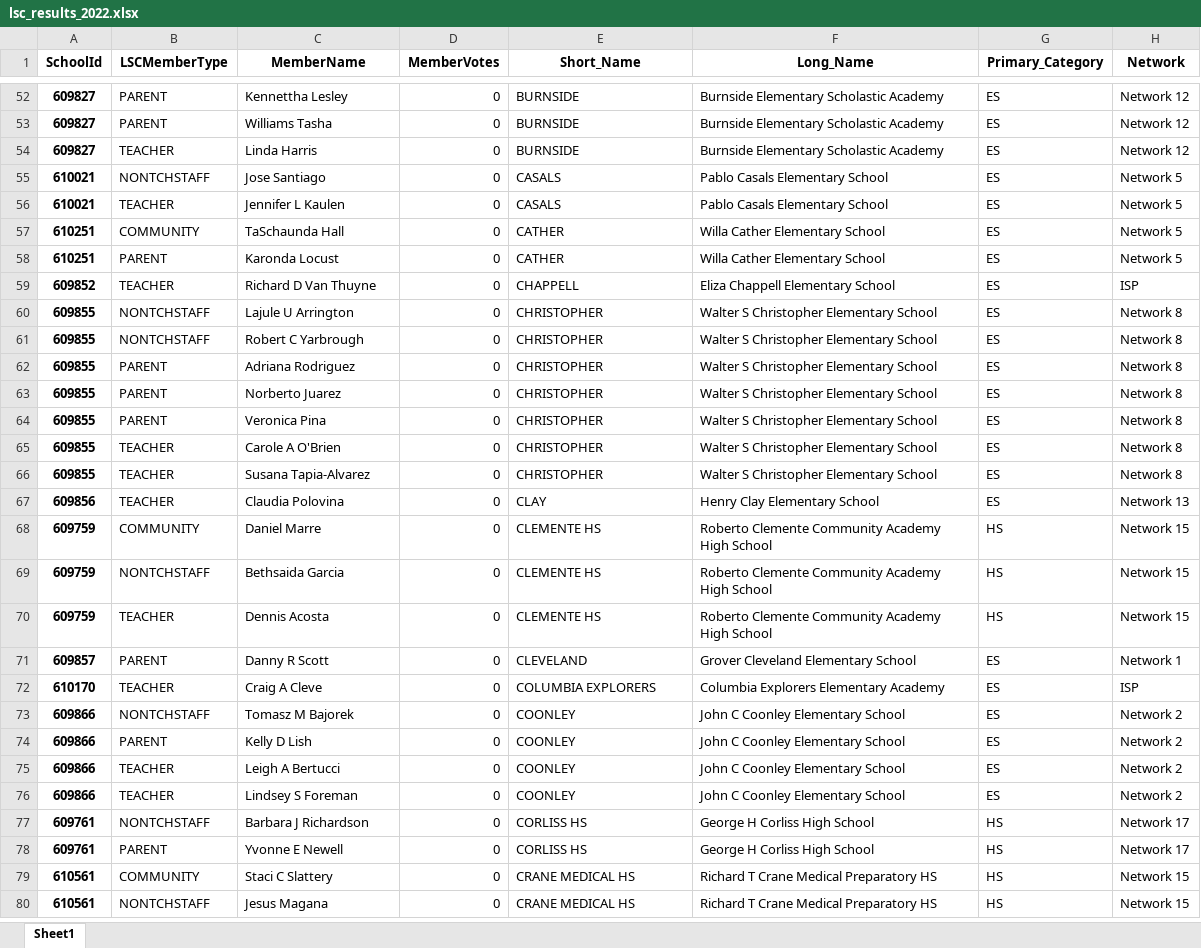
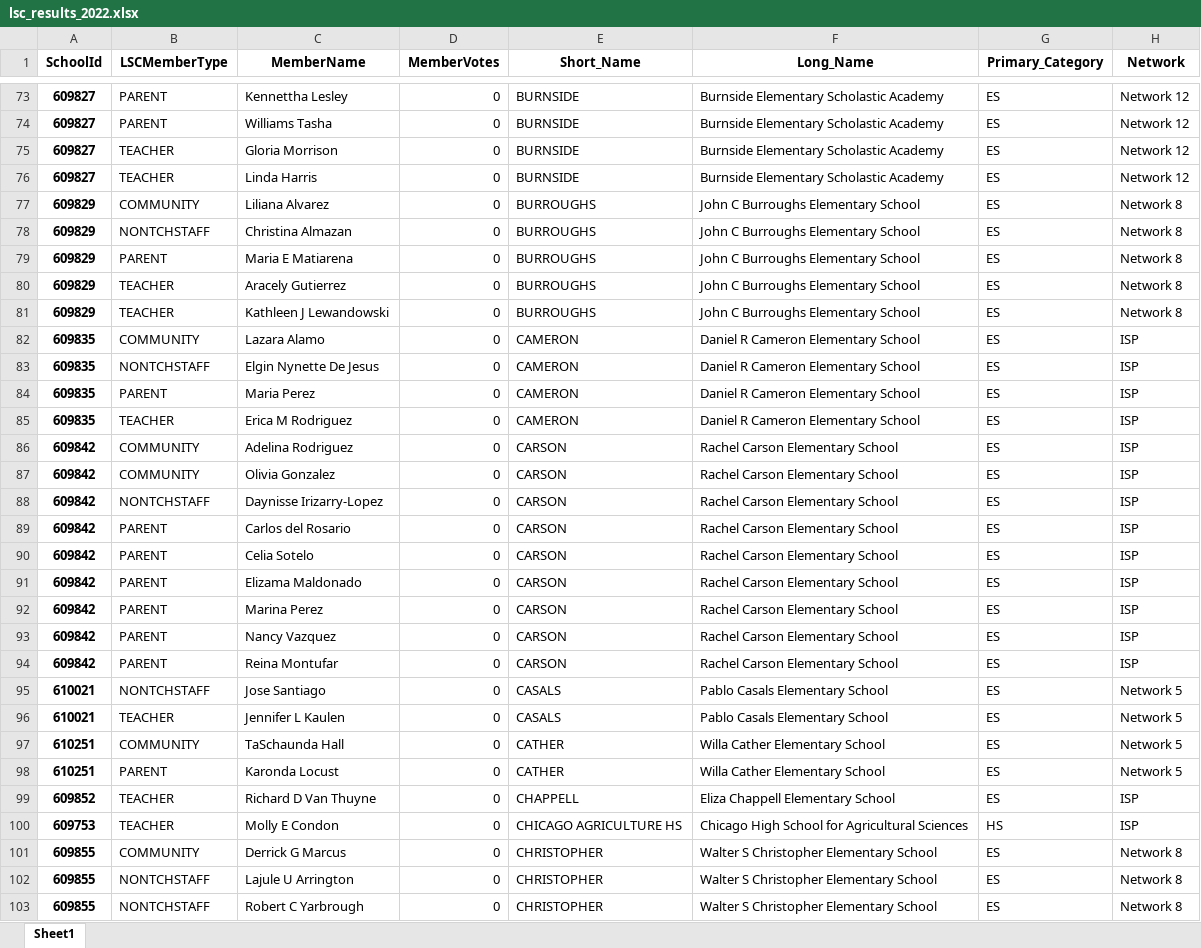
Before and after one commit to cpsdata/lsc_election_results, an Excel workbook: data/results/lsc_results_2022.xlsx, sheet Sheet1, drawn as a sheet; only a part is shown, gaps mark what is left out; the shorter side is filled out with more unchanged rows; values as stored, in another font and other column widths than the file's, no borders; the diff covers the shown part only; the diff names each change by its address in the sheet, - before the commit and + after, or states it on an @@ line.

```diff
--- a/data/results/lsc_results_2022.xlsx (sheet Sheet1)
+++ b/data/results/lsc_results_2022.xlsx (sheet Sheet1)
+row 75: 609827 | TEACHER | Gloria Morrison | 0 | BURNSIDE | Burnside Elementary Scholastic Academy | ES | Network 12
+row 77: 609829 | COMMUNITY | Liliana Alvarez | 0 | BURROUGHS | John C Burroughs Elementary School | ES | Network 8
+row 78: 609829 | NONTCHSTAFF | Christina Almazan | 0 | BURROUGHS | John C Burroughs Elementary School | ES | Network 8
+row 79: 609829 | PARENT | Maria E Matiarena | 0 | BURROUGHS | John C Burroughs Elementary School | ES | Network 8
+row 80: 609829 | TEACHER | Aracely Gutierrez | 0 | BURROUGHS | John C Burroughs Elementary School | ES | Network 8
+row 81: 609829 | TEACHER | Kathleen J Lewandowski | 0 | BURROUGHS | John C Burroughs Elementary School | ES | Network 8
+row 82: 609835 | COMMUNITY | Lazara Alamo | 0 | CAMERON | Daniel R Cameron Elementary School | ES | ISP
+row 83: 609835 | NONTCHSTAFF | Elgin Nynette De Jesus | 0 | CAMERON | Daniel R Cameron Elementary School | ES | ISP
+row 84: 609835 | PARENT | Maria Perez | 0 | CAMERON | Daniel R Cameron Elementary School | ES | ISP
+row 85: 609835 | TEACHER | Erica M Rodriguez | 0 | CAMERON | Daniel R Cameron Elementary School | ES | ISP
+row 86: 609842 | COMMUNITY | Adelina Rodriguez | 0 | CARSON | Rachel Carson Elementary School | ES | ISP
+row 87: 609842 | COMMUNITY | Olivia Gonzalez | 0 | CARSON | Rachel Carson Elementary School | ES | ISP
+row 88: 609842 | NONTCHSTAFF | Daynisse Irizarry-Lopez | 0 | CARSON | Rachel Carson Elementary School | ES | ISP
+row 89: 609842 | PARENT | Carlos del Rosario | 0 | CARSON | Rachel Carson Elementary School | ES | ISP
+row 90: 609842 | PARENT | Celia Sotelo | 0 | CARSON | Rachel Carson Elementary School | ES | ISP
+row 91: 609842 | PARENT | Elizama Maldonado | 0 | CARSON | Rachel Carson Elementary School | ES | ISP
+row 92: 609842 | PARENT | Marina Perez | 0 | CARSON | Rachel Carson Elementary School | ES | ISP
+row 93: 609842 | PARENT | Nancy Vazquez | 0 | CARSON | Rachel Carson Elementary School | ES | ISP
+row 94: 609842 | PARENT | Reina Montufar | 0 | CARSON | Rachel Carson Elementary School | ES | ISP
+row 100: 609753 | TEACHER | Molly E Condon | 0 | CHICAGO AGRICULTURE HS | Chicago High School for Agricultural Sciences | HS | ISP
+row 101: 609855 | COMMUNITY | Derrick G Marcus | 0 | CHRISTOPHER | Walter S Christopher Elementary School | ES | Network 8
```
Also changed, not shown: 119 added rows elsewhere in this sheet, data/results/lsc_vacancies_2022.xlsx, 4 other files.
